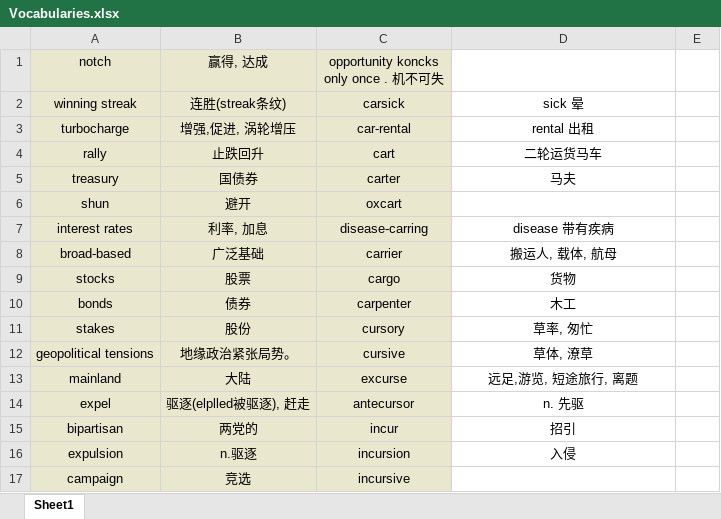
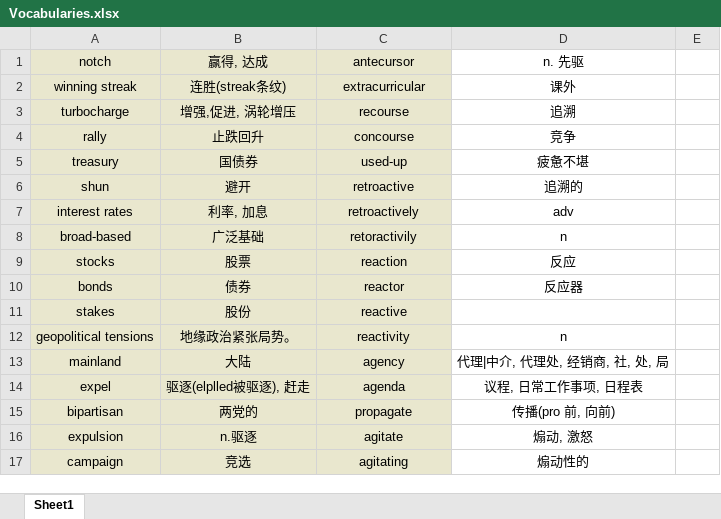
Before and after one commit to Favian096/LearningNotes, an Excel workbook: English/Vocabularies.xlsx, sheet Sheet1, drawn as a sheet; only a part is shown; values as stored, in another font and other column widths than the file's, no borders; the diff covers the shown part only; the diff names each change by its address in the sheet, - before the commit and + after, or states it on an @@ line.

Commit message:
feat: vocabularies routine

```diff
--- a/English/Vocabularies.xlsx (sheet Sheet1)
+++ b/English/Vocabularies.xlsx (sheet Sheet1)
-C1: opportunity koncks only once . 机不可失
+C1: antecursor
-D1: (empty)
+D1: n. 先驱
-C2 (antecursor): carsick
+C2 (antecursor): extracurricular
-D2 (n. 先驱): sick 晕
+D2 (n. 先驱): 课外
-C3 (antecursor): car-rental
+C3 (antecursor): recourse
-D3 (n. 先驱): rental 出租
+D3 (n. 先驱): 追溯
-C4 (antecursor): cart
+C4 (antecursor): concourse
-D4 (n. 先驱): 二轮运货马车
+D4 (n. 先驱): 竞争
-C5 (antecursor): carter
+C5 (antecursor): used-up
-D5 (n. 先驱): 马夫
+D5 (n. 先驱): 疲惫不堪
-C6 (antecursor): oxcart
+C6 (antecursor): retroactive
-D6 (n. 先驱): (empty)
+D6 (n. 先驱): 追溯的
-C7 (antecursor): disease-carring
+C7 (antecursor): retroactively
-D7 (n. 先驱): disease 带有疾病
+D7 (n. 先驱): adv
-C8 (antecursor): carrier
+C8 (antecursor): retoractivily
-D8 (n. 先驱): 搬运人, 载体, 航母
+D8 (n. 先驱): n
-C9 (antecursor): cargo
+C9 (antecursor): reaction
-D9 (n. 先驱): 货物
+D9 (n. 先驱): 反应
-C10 (antecursor): carpenter
+C10 (antecursor): reactor
-D10 (n. 先驱): 木工
+D10 (n. 先驱): 反应器
-C11 (antecursor): cursory
+C11 (antecursor): reactive
-D11 (n. 先驱): 草率, 匆忙
+D11 (n. 先驱): (empty)
-C12 (antecursor): cursive
+C12 (antecursor): reactivity
-D12 (n. 先驱): 草体, 潦草
+D12 (n. 先驱): n
-C13 (antecursor): excurse
+C13 (antecursor): agency
-D13 (n. 先驱): 远足,游览, 短途旅行, 离题
+D13 (n. 先驱): 代理|中介, 代理处, 经销商, 社, 处, 局
-C14 (antecursor): antecursor
+C14 (antecursor): agenda
-D14 (n. 先驱): n. 先驱
+D14 (n. 先驱): 议程, 日常工作事项, 日程表
-C15 (antecursor): incur
+C15 (antecursor): propagate
-D15 (n. 先驱): 招引
+D15 (n. 先驱): 传播(pro 前, 向前)
-C16 (antecursor): incursion
+C16 (antecursor): agitate
-D16 (n. 先驱): 入侵
+D16 (n. 先驱): 煽动, 激怒
-C17 (antecursor): incursive
+C17 (antecursor): agitating
-D17 (n. 先驱): (empty)
+D17 (n. 先驱): 煽动性的
```
Also changed, not shown: 16 added rows, 250 removed rows and 755 edited cells elsewhere in this sheet.
